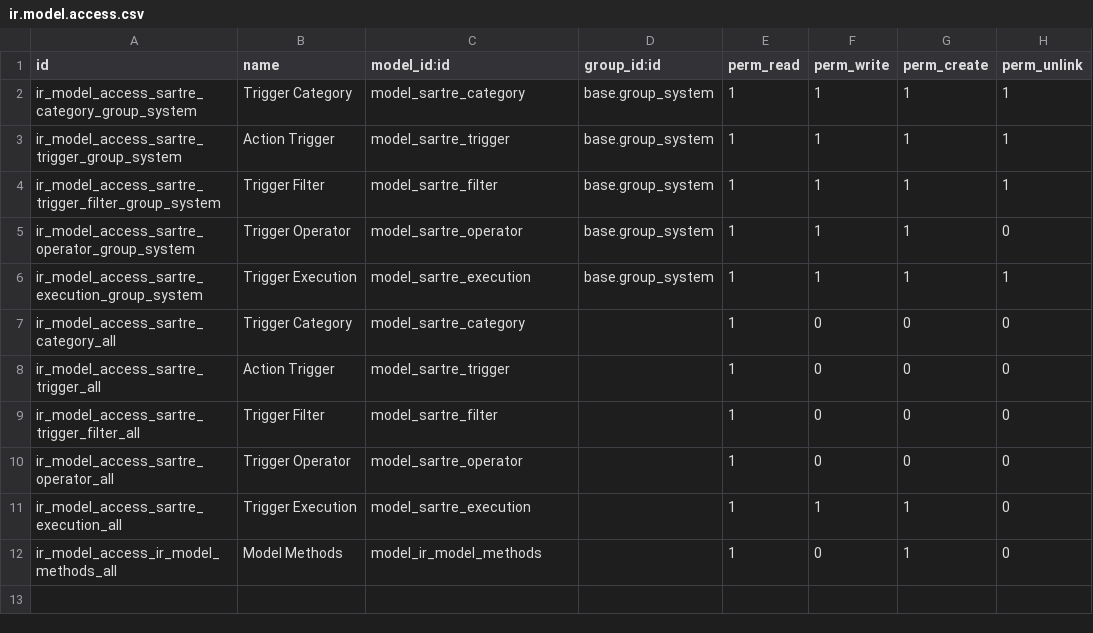
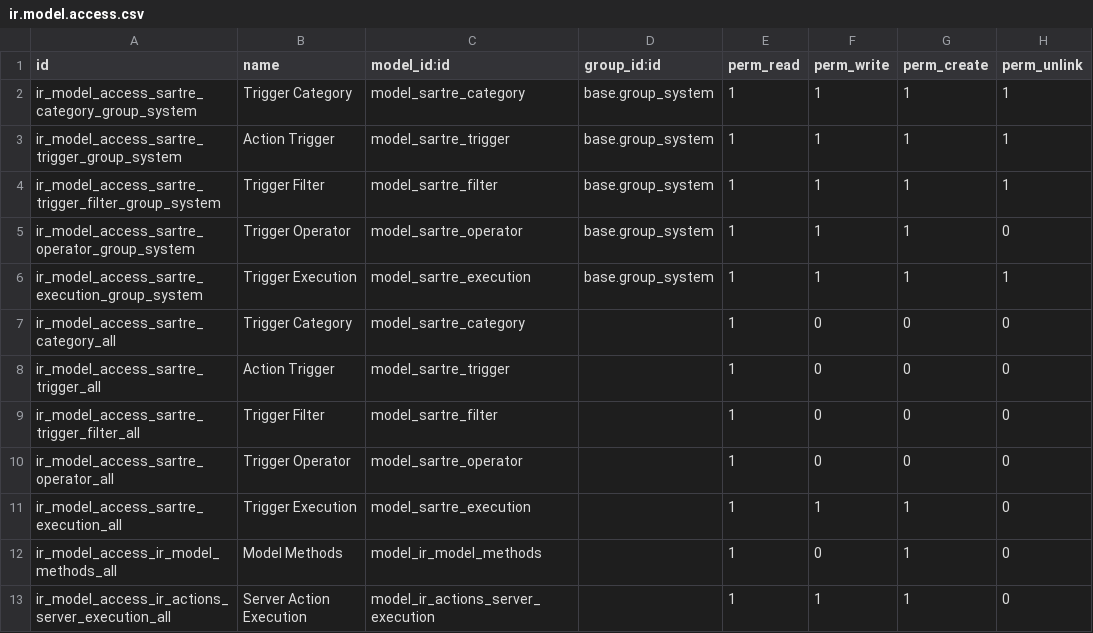
Before and after one commit to Smile-SA/odoo_addons, a CSV file: smile_action_trigger/security/ir.model.access.csv, drawn as a sheet.

Commit message:
[IMP] Add execution_type (parallel, sequential and locked) in ir_actions_server

```diff
--- a/smile_action_trigger/security/ir.model.access.csv
+++ b/smile_action_trigger/security/ir.model.access.csv
@@ -12 +12,2 @@
 "ir_model_access_ir_model_methods_all","Model Methods","model_ir_model_methods",,1,0,1,0
+"ir_model_access_ir_actions_server_execution_all","Server Action Execution","model_ir_actions_server_execution",,1,1,1,0
```
Also changed, not shown: 13 other files.
